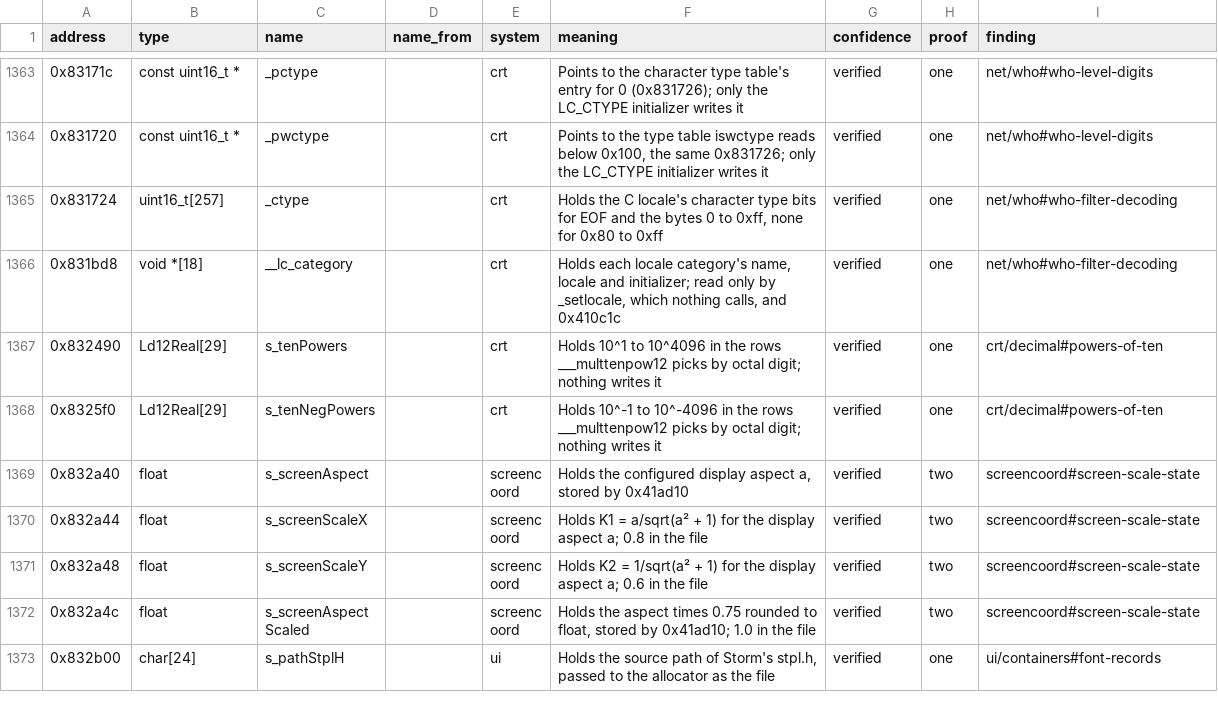
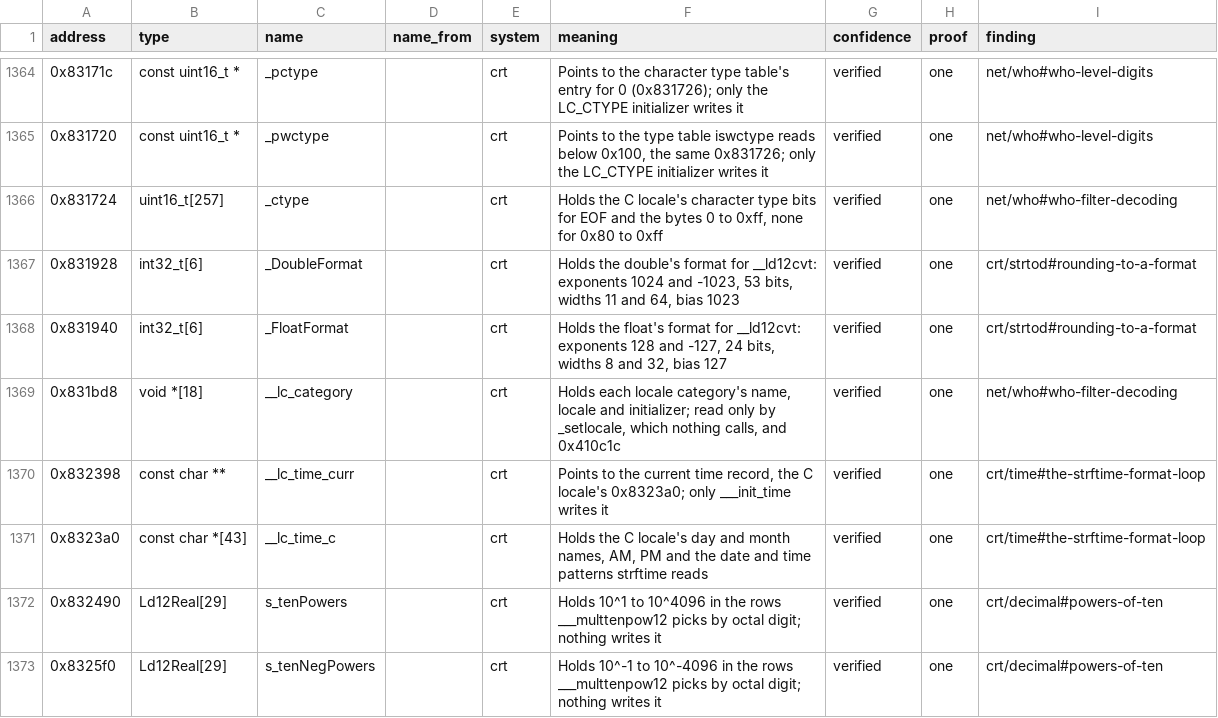
Before and after one commit to samwhosung/benilla-re, a TSV file: symbols/globals.tsv, drawn as a sheet; only a part is shown, gaps mark what is left out; the shorter side is filled out with more unchanged rows; the diff covers the shown part only.

```diff
--- a/symbols/globals.tsv
+++ b/symbols/globals.tsv
@@ -1365,3 +1366,7 @@ address	type	name	name_from	system	meaning	confidence	proof	finding
 0x831724	uint16_t[257]	_ctype		crt	Holds the C locale's character type bits for EOF and the bytes 0 to 0xff, none for 0x80 to 0xff	verified	one	net/who#who-filter-decoding
+0x831928	int32_t[6]	_DoubleFormat		crt	Holds the double's format for __ld12cvt: exponents 1024 and -1023, 53 bits, widths 11 and 64, bias 1023	verified	one	crt/strtod#rounding-to-a-format
+0x831940	int32_t[6]	_FloatFormat		crt	Holds the float's format for __ld12cvt: exponents 128 and -127, 24 bits, widths 8 and 32, bias 127	verified	one	crt/strtod#rounding-to-a-format
 0x831bd8	void *[18]	__lc_category		crt	Holds each locale category's name, locale and initializer; read only by _setlocale, which nothing calls, and 0x410c1c	verified	one	net/who#who-filter-decoding
+0x832398	const char **	__lc_time_curr		crt	Points to the current time record, the C locale's 0x8323a0; only ___init_time writes it	verified	one	crt/time#the-strftime-format-loop
+0x8323a0	const char *[43]	__lc_time_c		crt	Holds the C locale's day and month names, AM, PM and the date and time patterns strftime reads	verified	one	crt/time#the-strftime-format-loop
 0x832490	Ld12Real[29]	s_tenPowers		crt	Holds 10^1 to 10^4096 in the rows ___multtenpow12 picks by octal digit; nothing writes it	verified	one	crt/decimal#powers-of-ten
```
Also changed, not shown: 15 added rows elsewhere in this file, symbols/fields.tsv, symbols/structs.tsv, 12 other files.
